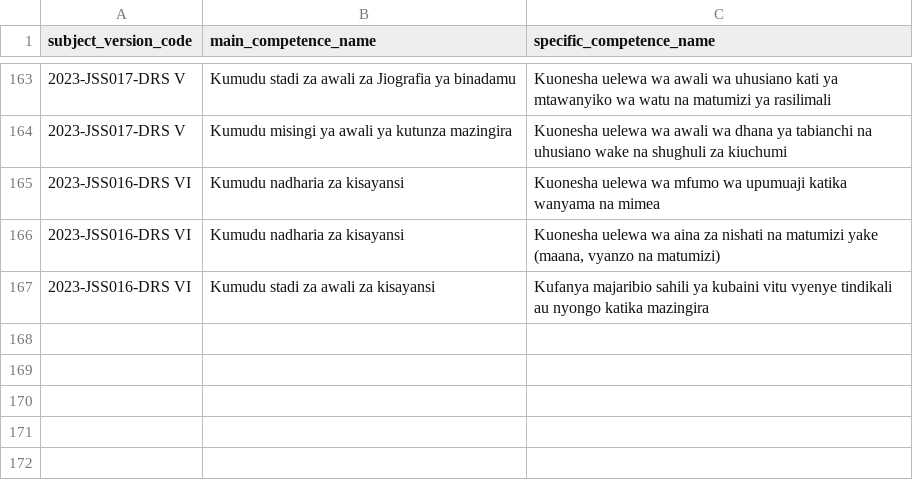
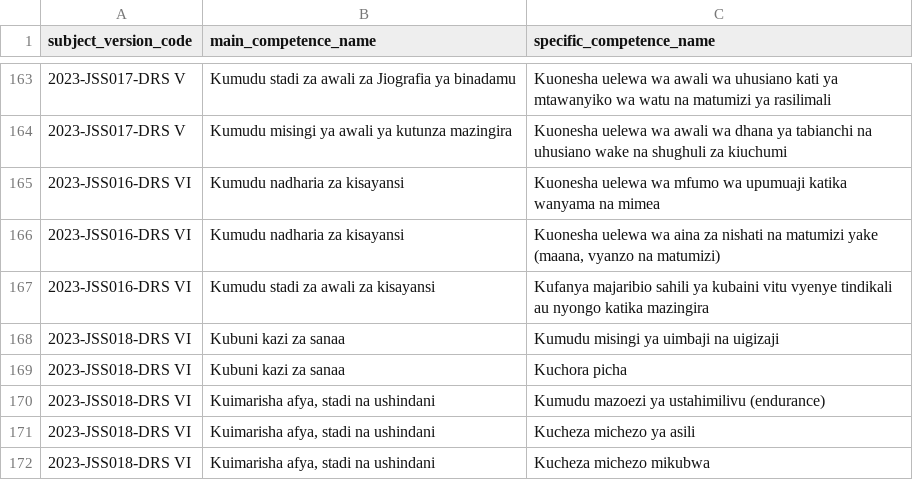
Before and after one commit to Ryobalj/jamiikazini-pro, a CSV file: syllabus/csv/specific_competence.csv, drawn as a sheet; only a part is shown, gaps mark what is left out.

```diff
--- a/syllabus/csv/specific_competence.csv
+++ b/syllabus/csv/specific_competence.csv
@@ -167 +167,6 @@ subject_version_code,main_competence_name,specific_competence_name
 2023-JSS016-DRS VI,Kumudu stadi za awali za kisayansi,Kufanya majaribio sahili ya kubaini vitu vyenye tindikali au nyongo katika mazingira
+2023-JSS018-DRS VI,Kubuni kazi za sanaa,Kumudu misingi ya uimbaji na uigizaji
+2023-JSS018-DRS VI,Kubuni kazi za sanaa,Kuchora picha
+2023-JSS018-DRS VI,"Kuimarisha afya, stadi na ushindani",Kumudu mazoezi ya ustahimilivu (endurance)
+2023-JSS018-DRS VI,"Kuimarisha afya, stadi na ushindani",Kucheza michezo ya asili
+2023-JSS018-DRS VI,"Kuimarisha afya, stadi na ushindani",Kucheza michezo mikubwa
```
Also changed, not shown: syllabus/csv/learning_activity.csv, syllabus/csv/main_competence.csv, 2 other files.
